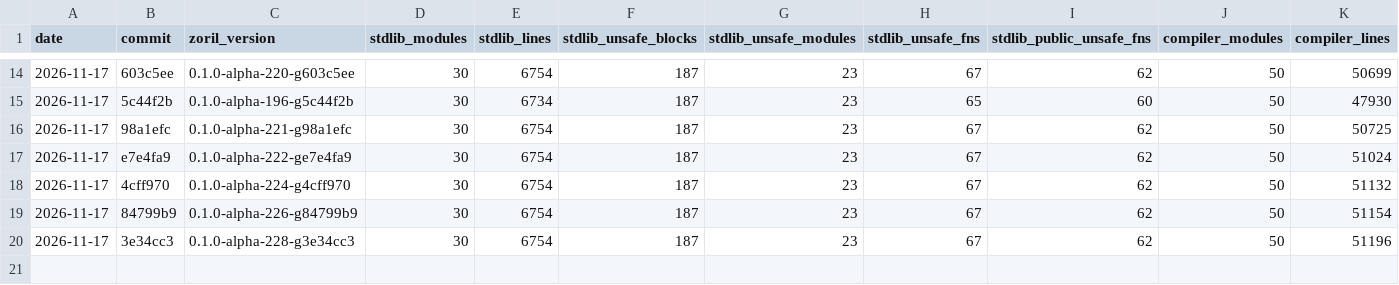
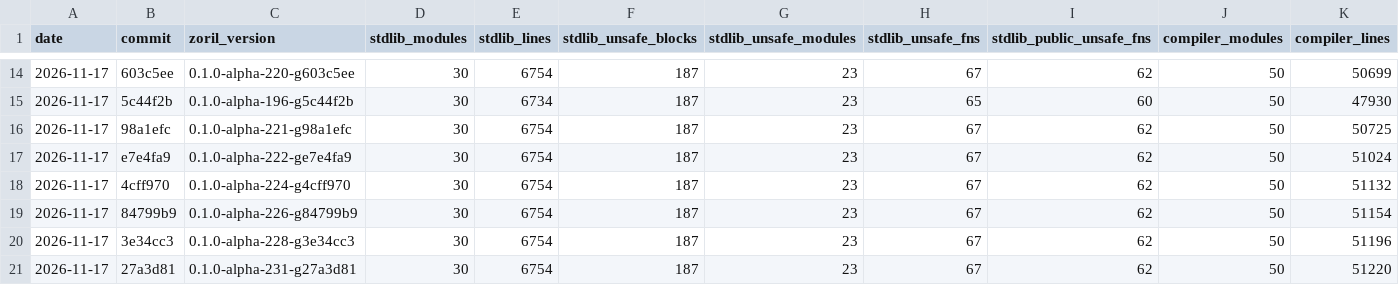
Before and after one commit to engenforge/zoril, a TSV file: figures_history.tsv, drawn as a sheet; only a part is shown, gaps mark what is left out; rows hold the shown columns only; the diff names each change by its address in the sheet, - before the commit and + after, or states it on an @@ line.

```diff
--- a/figures_history.tsv
+++ b/figures_history.tsv
+row 21: 2026-11-17 | 27a3d81 | 0.1.0-alpha-231-g27a3d81 | 30 | 6754 | 187 | 23 | 67 | 62 | 50 | 51220
```
